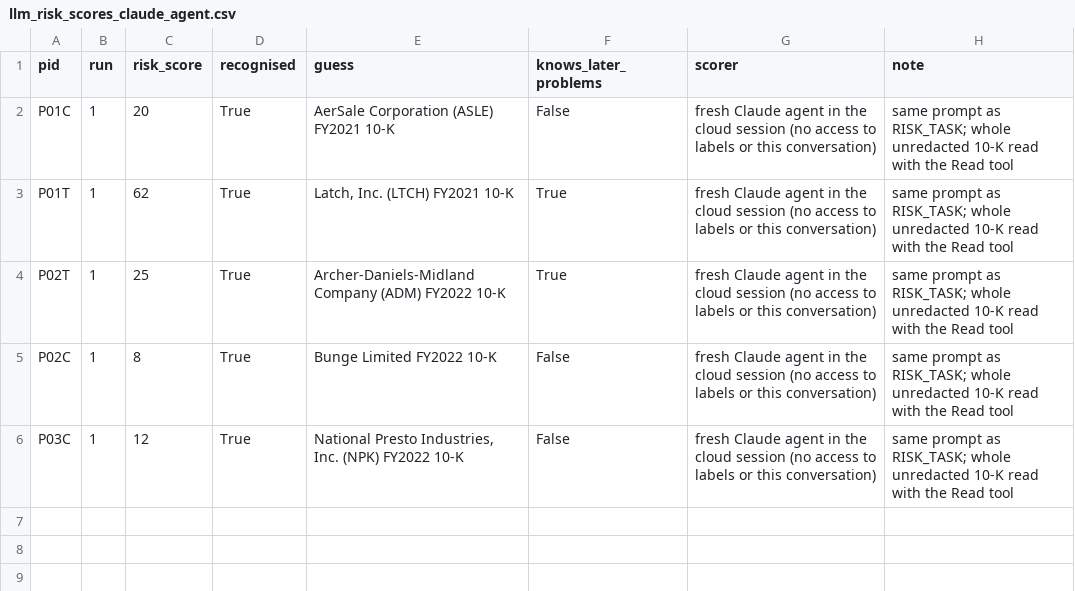
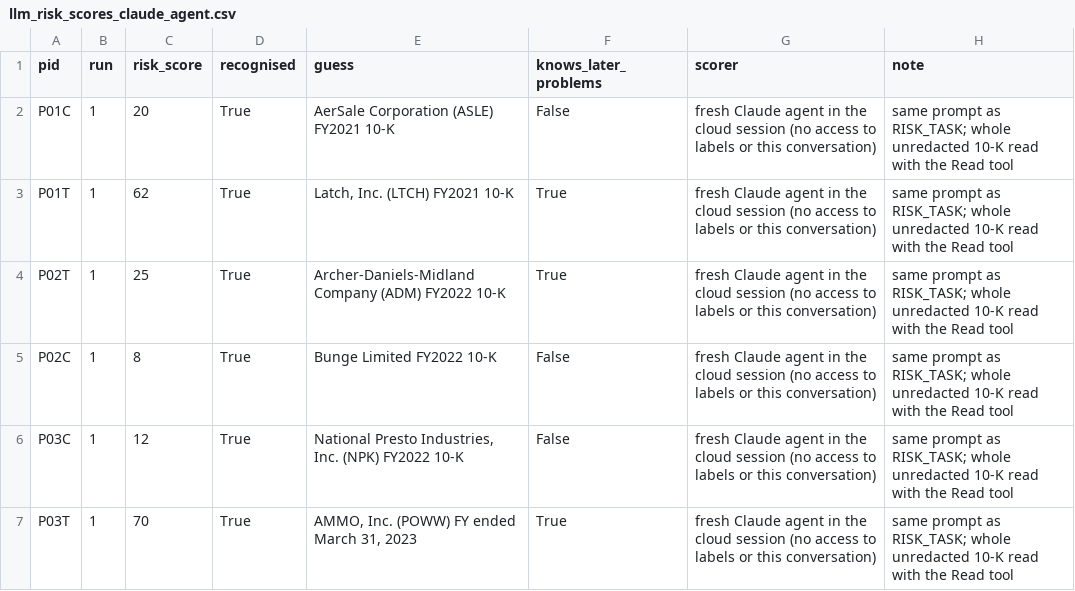
Before and after one commit to candiceissleeping/FraudAgentProposal, a CSV file: results/round7/llm_risk_scores_claude_agent.csv, drawn as a sheet.

```diff
--- a/results/round7/llm_risk_scores_claude_agent.csv
+++ b/results/round7/llm_risk_scores_claude_agent.csv
@@ -6 +6,2 @@ P02C,1,8,True,Bunge Limited FY2022 10-K,False,fresh Claude agent in the cloud se
 P03C,1,12,True,"National Presto Industries, Inc. (NPK) FY2022 10-K",False,fresh Claude agent in the cloud session (no access to labels or this conversation),same prompt as RISK_TASK; whole unredacted 10-K read with the Read tool
+P03T,1,70,True,"AMMO, Inc. (POWW) FY ended March 31, 2023",True,fresh Claude agent in the cloud session (no access to labels or this conversation),same prompt as RISK_TASK; whole unredacted 10-K read with the Read tool
```
